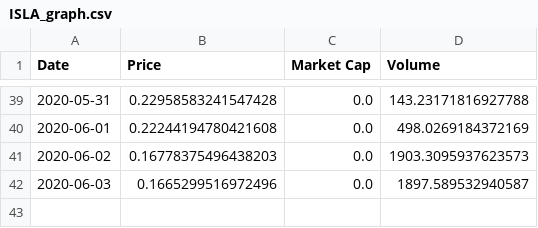
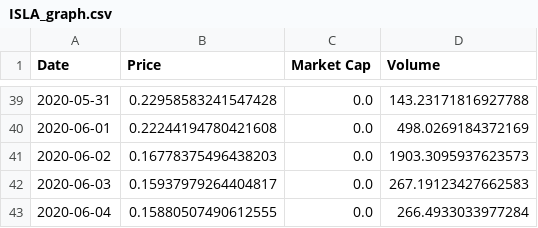
Before and after one commit to Insula-Crypto/ISLA_stats, a CSV file: ISLA_graph.csv, drawn as a sheet; only a part is shown, gaps mark what is left out.

```diff
--- a/ISLA_graph.csv
+++ b/ISLA_graph.csv
@@ -41,2 +41,3 @@ Date,Price,Market Cap,Volume
 2020-06-02,0.16778375496438203,0.0,1903.3095937623573
-2020-06-03,0.1665299516972496,0.0,1897.589532940587
+2020-06-03,0.15937979264404817,0.0,267.19123427662583
+2020-06-04,0.15880507490612555,0.0,266.4933033977284
```
